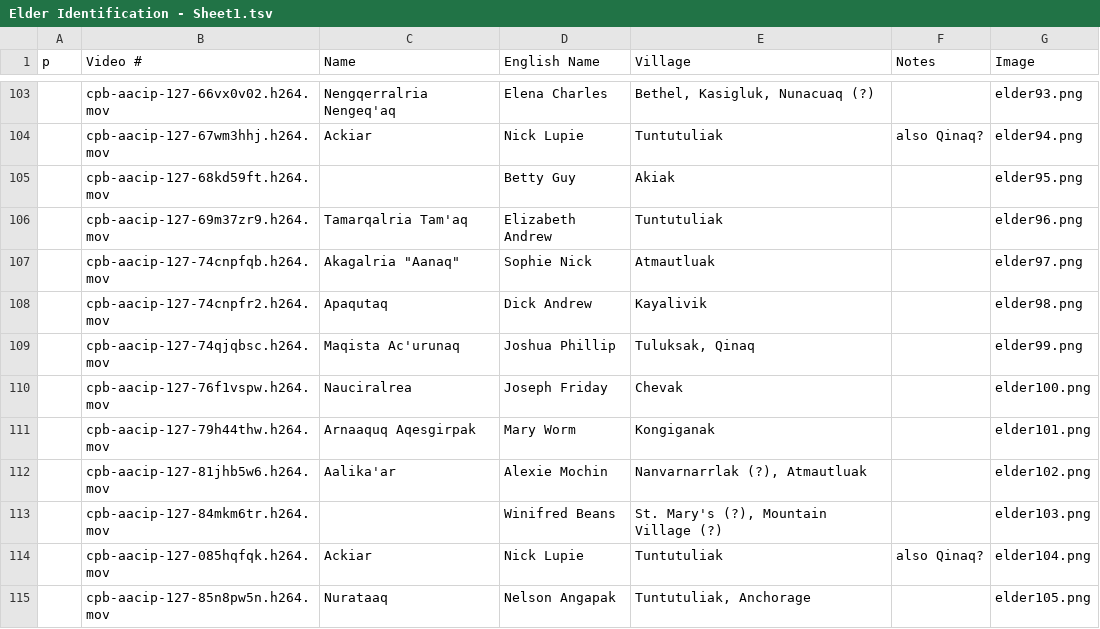
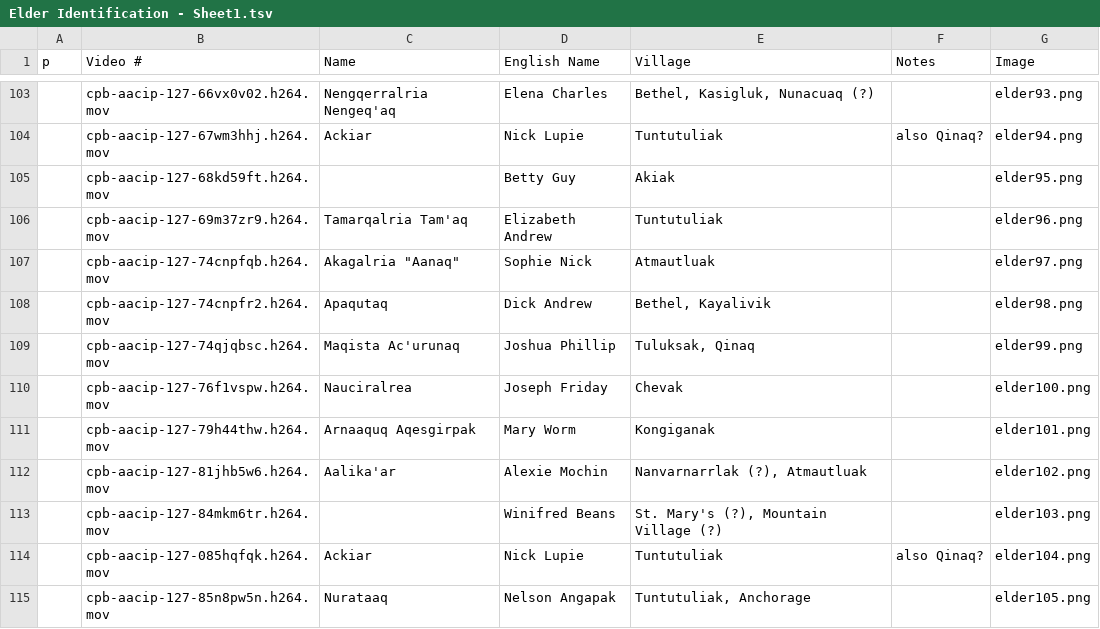
Before and after one commit to cwtliu/kyukwow, a TSV file: data/Elder Identification - Sheet1.tsv, drawn as a sheet; only a part is shown, gaps mark what is left out.

Commit message:
fix Apaqutaq's village; add extra village tags to keywords

```diff
--- a/data/Elder Identification - Sheet1.tsv
+++ b/data/Elder Identification - Sheet1.tsv
@@ -107,3 +107,3 @@
 	cpb-aacip-127-74cnpfqb.h264.mov	Akagalria "Aanaq" 	Sophie Nick	Atmautluak		elder97.png
-	cpb-aacip-127-74cnpfr2.h264.mov	Apaqutaq	Dick Andrew	Kayalivik		elder98.png
+	cpb-aacip-127-74cnpfr2.h264.mov	Apaqutaq	Dick Andrew	Bethel, Kayalivik		elder98.png
 	cpb-aacip-127-74qjqbsc.h264.mov	Maqista Ac'urunaq	Joshua Phillip	Tuluksak, Qinaq		elder99.png
```
Also changed, not shown: 5 other files.
